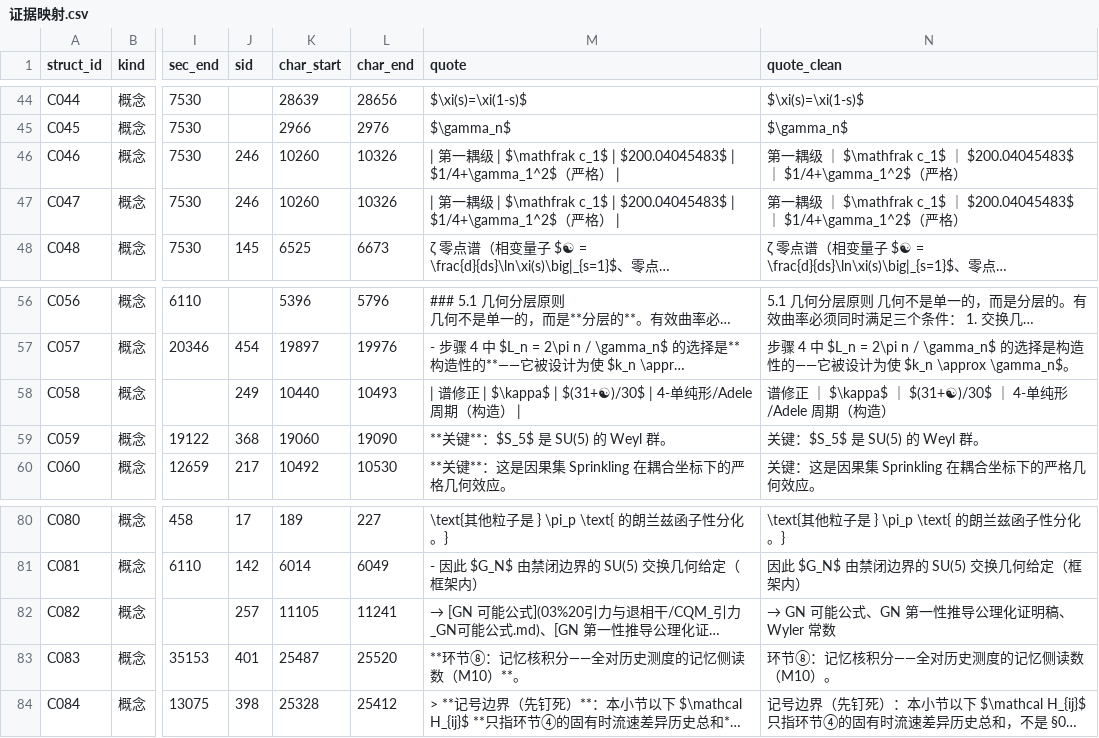
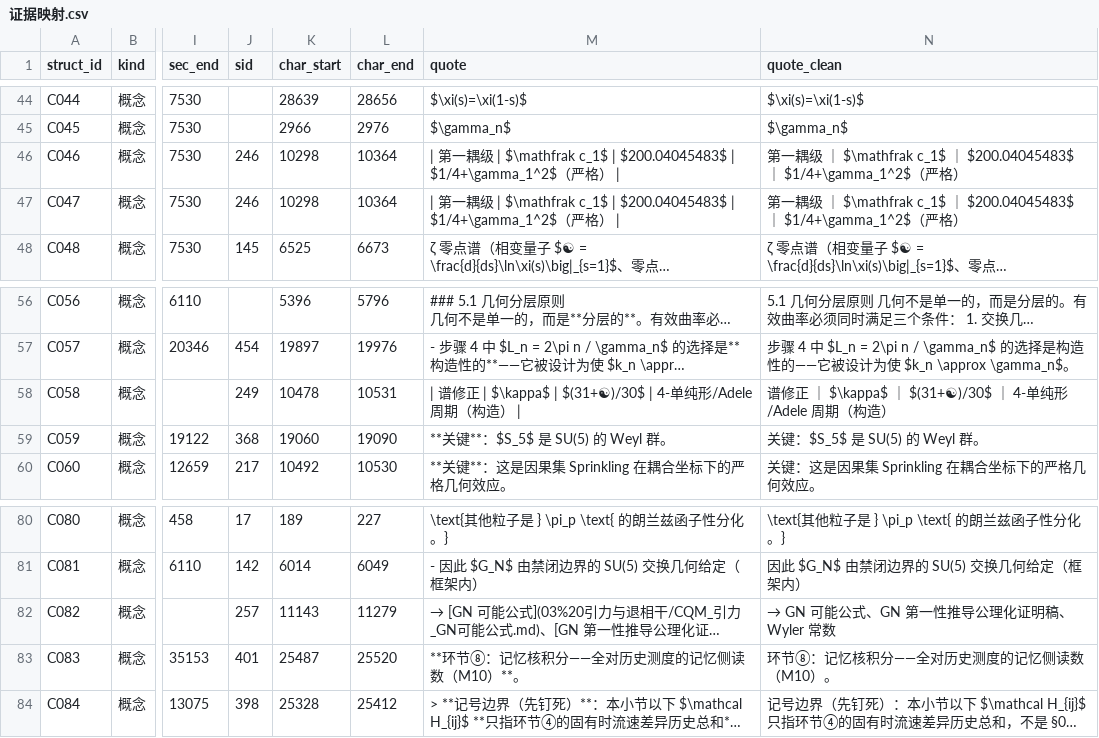
Before and after one commit to Qp1117b/Coupling-Constant-Quantum-Mechanics, a CSV file: 08 理论组织和形式化框架/00_外部引用/证据映射.csv, drawn as a sheet; only a part is shown, gaps mark what is left out; long unchanged cells end in …; the diff names each change by its address in the sheet, - before the commit and + after, or states it on an @@ line.

```diff
--- a/08 理论组织和形式化框架/00_外部引用/证据映射.csv
+++ b/08 理论组织和形式化框架/00_外部引用/证据映射.csv
-K46:K47 (char_start): 10260
+K46:K47 (char_start): 10298
-L46:L47 (char_end): 10326
+L46:L47 (char_end): 10364
-K58 (char_start): 10440
+K58 (char_start): 10478
-L58 (char_end): 10493
+L58 (char_end): 10531
-K82 (char_start): 11105
+K82 (char_start): 11143
-L82 (char_end): 11241
+L82 (char_end): 11279
```
Also changed, not shown: 08 理论组织和形式化框架/00_外部引用/章节索引.csv, 08 理论组织和形式化框架/00_外部引用/语料清单.csv, 15 other files.
